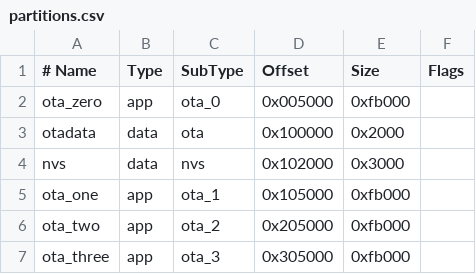
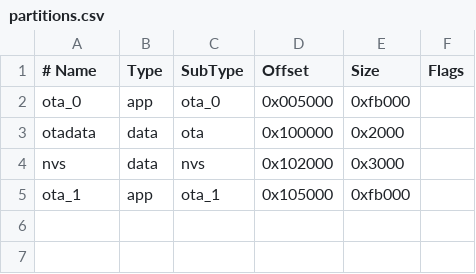
Before and after one commit to gsimon75/esp8266_gps_unit, a CSV file: partitions.csv, drawn as a sheet.

```diff
--- a/partitions.csv
+++ b/partitions.csv
@@ -1,7 +1,5 @@
 # Name,         Type, SubType, Offset,   Size, Flags
-ota_zero,       app,  ota_0,   0x005000,  0xfb000
+ota_0,          app,  ota_0,   0x005000,  0xfb000
 otadata,        data, ota,     0x100000,  0x2000
 nvs,            data, nvs,     0x102000,  0x3000
-ota_one,        app,  ota_1,   0x105000,  0xfb000
-ota_two,        app,  ota_2,   0x205000,  0xfb000
-ota_three,      app,  ota_3,   0x305000,  0xfb000
+ota_1,          app,  ota_1,   0x105000,  0xfb000
```
Also changed, not shown: 5 other files.
